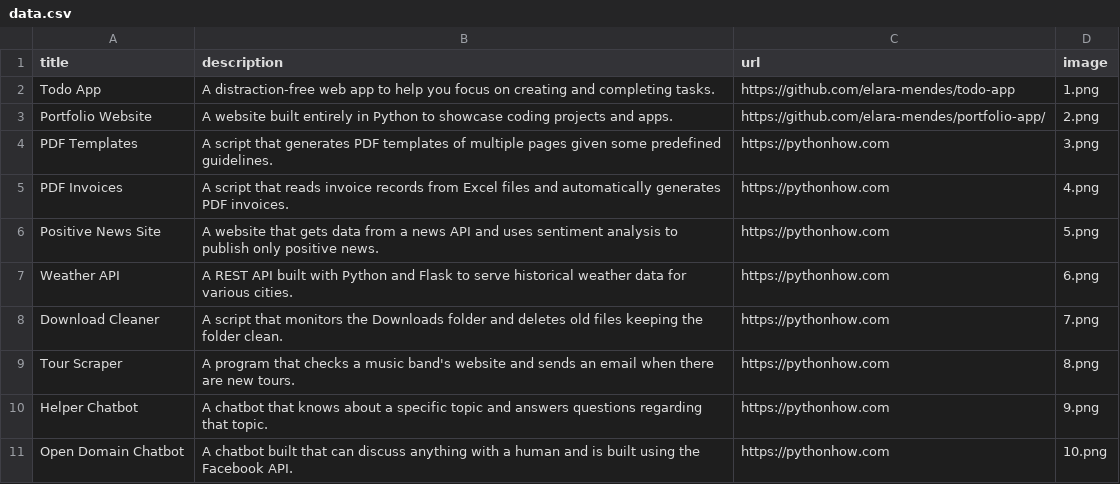
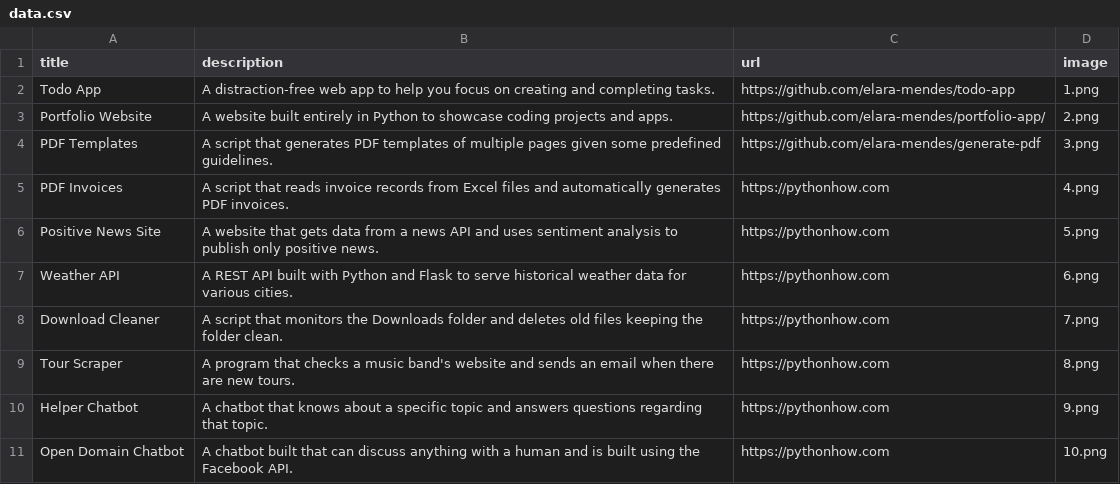
Before and after one commit to elara-mendes/portfolio-app, a CSV file: data.csv, drawn as a sheet; only a part is shown.

Commit message:
Update data about PDF Templates

```diff
--- a/data.csv
+++ b/data.csv
@@ -3,3 +3,3 @@ Todo App;A distraction-free web app to help you focus on creating and completing
 Portfolio Website;A website built entirely in Python to showcase coding projects and apps.;https://github.com/elara-mendes/portfolio-app/;2.png
-PDF Templates;A script that generates PDF templates of multiple pages given some predefined guidelines.;https://pythonhow.com;3.png
+PDF Templates;A script that generates PDF templates of multiple pages given some predefined guidelines.;https://github.com/elara-mendes/generate-pdf;3.png
 PDF Invoices;A script that reads invoice records from Excel files and automatically generates PDF invoices.;https://pythonhow.com;4.png
```
